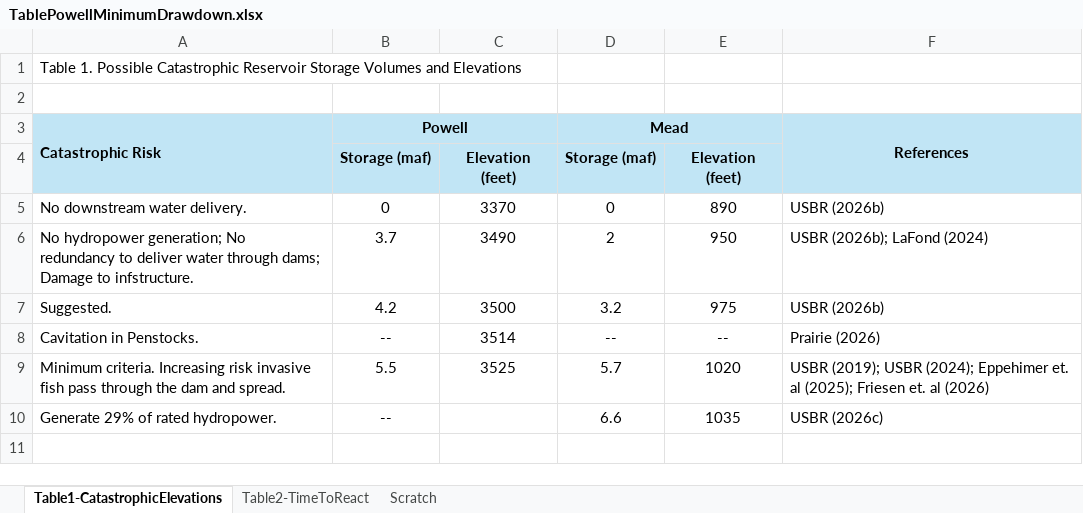
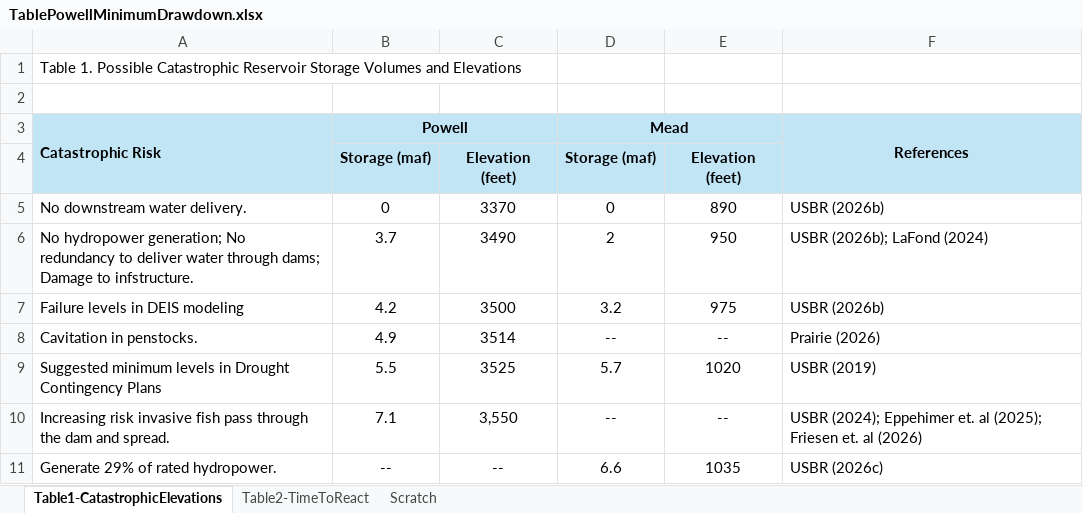
Before and after one commit to ImmersiveModelsColoradoRiver/MinimumDrawdownElevations, an Excel workbook: TablePowellMinimumDrawdown.xlsx, sheet Table1-CatastrophicElevations, drawn as a sheet; values as stored, in another font and other column widths than the file's, no borders; addresses are those after the commit; the diff names each change by its address in the sheet, - before the commit and + after, or states it on an @@ line.

```diff
--- a/TablePowellMinimumDrawdown.xlsx (sheet Table1-CatastrophicElevations)
+++ b/TablePowellMinimumDrawdown.xlsx (sheet Table1-CatastrophicElevations)
-A7 (Catastrophic Risk): Suggested.
+A7 (Catastrophic Risk): Failure levels in DEIS modeling
-A8 (Catastrophic Risk): Cavitation in Penstocks.
+A8 (Catastrophic Risk): Cavitation in penstocks.
-B8 (Powell): --
+B8 (Powell): 4.9
-A9 (Catastrophic Risk): Minimum criteria. Increasing risk invasive fish pass through the dam and spread.
+A9 (Catastrophic Risk): Suggested minimum levels in Drought Contingency Plans
-F9 (References): USBR (2019); USBR (2024); Eppehimer et. al (2025); Friesen et. al (2026)
+F9 (References): USBR (2019)
+row 10: Increasing risk invasive fish pass through the dam and spread. | 7.1 | 3,550 | -- | -- | USBR (2024); Eppehimer et. al (2025); Friesen et. al (2026)
-C11: (empty)
+C11: --
```
Also changed, not shown: 1 other file.
